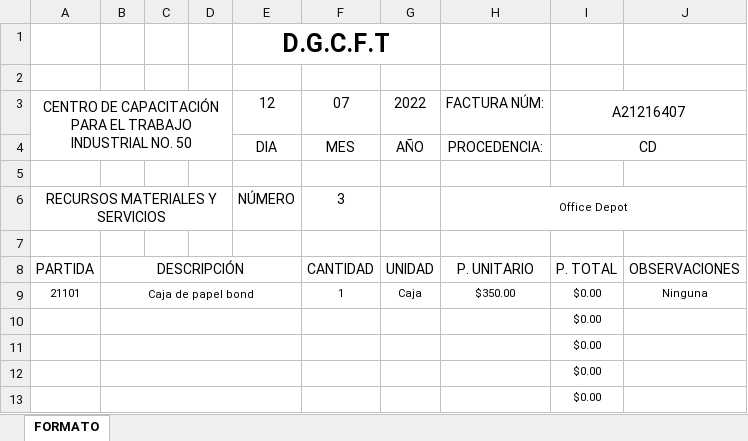
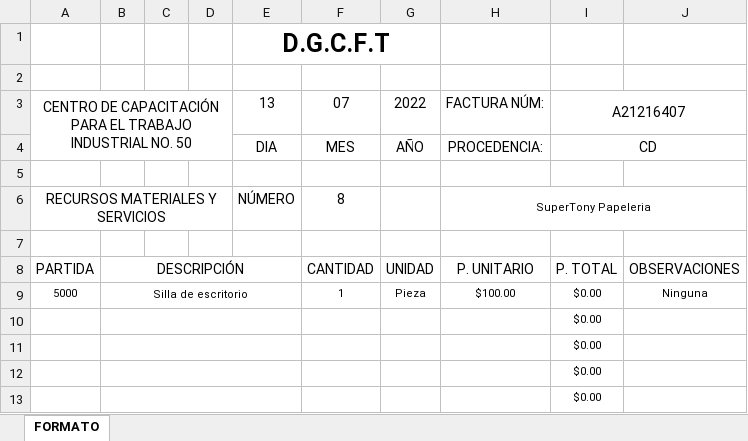
Before and after one commit to AbrahamXTS/CecatiNext, an Excel workbook: public/tempEntrada.xlsx, sheet FORMATO, drawn as a sheet; only a part is shown; values as stored, in another font and other column widths than the file's, no borders; charts and pictures not drawn; removed rows and columns are numbered as before the commit, all else as after; the diff names each change by its address in the sheet, - before the commit and + after, or states it on an @@ line.

```diff
--- a/public/tempEntrada.xlsx (sheet FORMATO)
+++ b/public/tempEntrada.xlsx (sheet FORMATO)
-E3: 12
+E3: 13
-F6: 3
+F6: 8
-H6: Office Depot
+H6: SuperTony Papeleria
-row 9: 21101 | Caja de papel bond |  |  |  | 1 | Caja | $350.00 | $0.00 | Ninguna
+row 9: 5000 | Silla de escritorio |  |  |  | 1 | Pieza | $100.00 | $0.00 | Ninguna
```
Also changed, not shown: public/tempSalida.xlsx, 11 other files.
